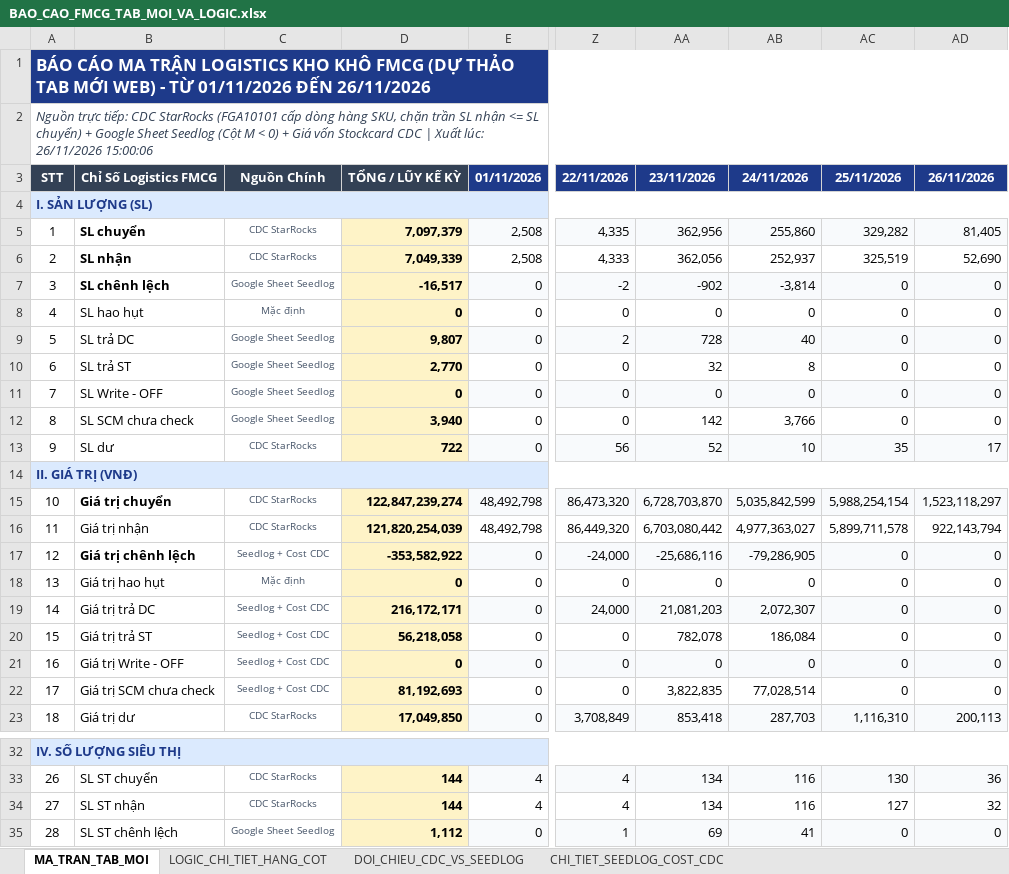
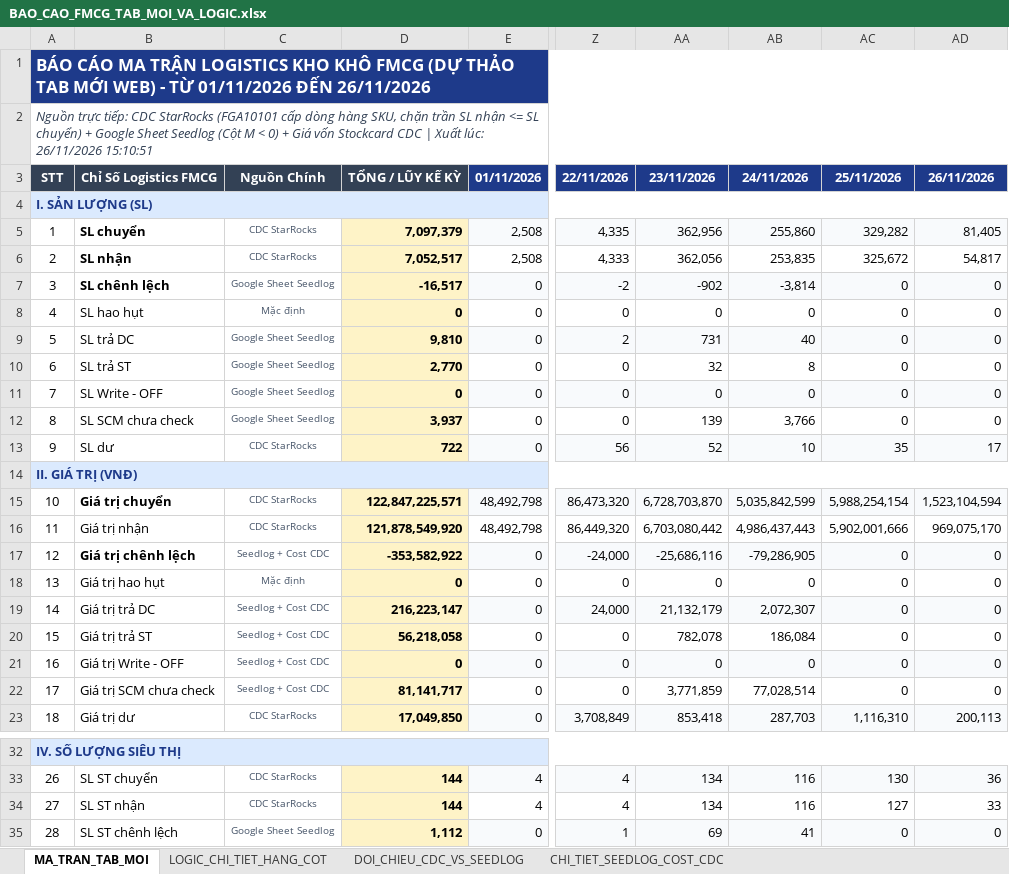
Before and after one commit to aresphamha/Doi_Soat_Dong_Mat, an Excel workbook: BAO_CAO_FMCG_TAB_MOI_VA_LOGIC.xlsx, sheet MA_TRAN_TAB_MOI, drawn as a sheet; only a part is shown, gaps mark what is left out; values as stored, in another font and other column widths than the file's, no borders; the diff covers the shown part only; the diff names each change by its address in the sheet, - before the commit and + after, or states it on an @@ line.

```diff
--- a/BAO_CAO_FMCG_TAB_MOI_VA_LOGIC.xlsx (sheet MA_TRAN_TAB_MOI)
+++ b/BAO_CAO_FMCG_TAB_MOI_VA_LOGIC.xlsx (sheet MA_TRAN_TAB_MOI)
-A2: …lúc: 26/11/2026 15:00:06
+A2: …lúc: 26/11/2026 15:10:51
-D6: 7,049,339
+D6: 7,052,517
-AB6: 252,937
+AB6: 253,835
-AC6: 325,519
+AC6: 325,672
-AD6: 52,690
+AD6: 54,817
-D9: 9,807
+D9: 9,810
-AA9: 728
+AA9: 731
-D12: 3,940
+D12: 3,937
-AA12: 142
+AA12: 139
-D15: 122,847,239,274
+D15: 122,847,225,571
-AD15: 1,523,118,297
+AD15: 1,523,104,594
-D16: 121,820,254,039
+D16: 121,878,549,920
-AB16: 4,977,363,027
+AB16: 4,986,437,443
-AC16: 5,899,711,578
+AC16: 5,902,001,666
-AD16: 922,143,794
+AD16: 969,075,170
-D19: 216,172,171
+D19: 216,223,147
-AA19: 21,081,203
+AA19: 21,132,179
-D22: 81,192,693
+D22: 81,141,717
-AA22: 3,822,835
+AA22: 3,771,859
-AD34: 32
+AD34: 33
```
Also changed, not shown: 12 edited cells elsewhere in this sheet, sheet DOI_CHIEU_CDC_VS_SEEDLOG, sheet CHI_TIET_SEEDLOG_COST_CDC, 4 other files.
